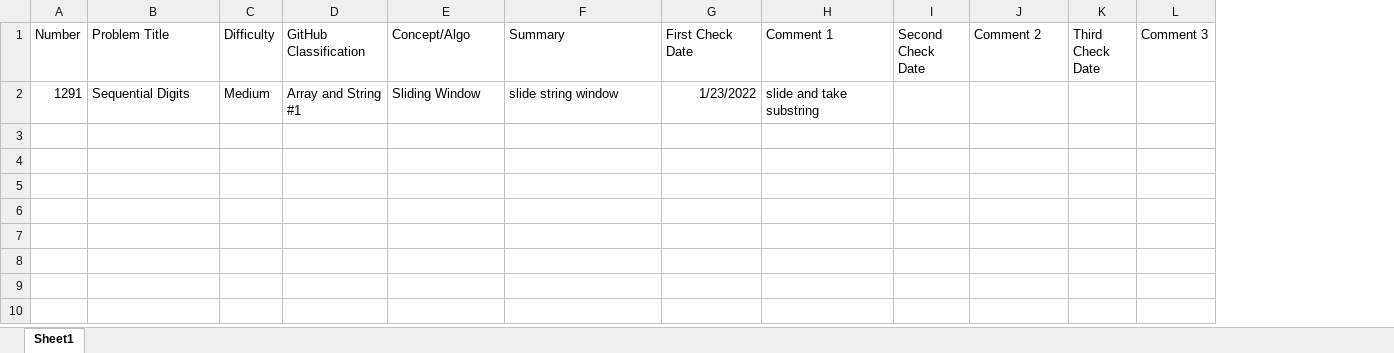
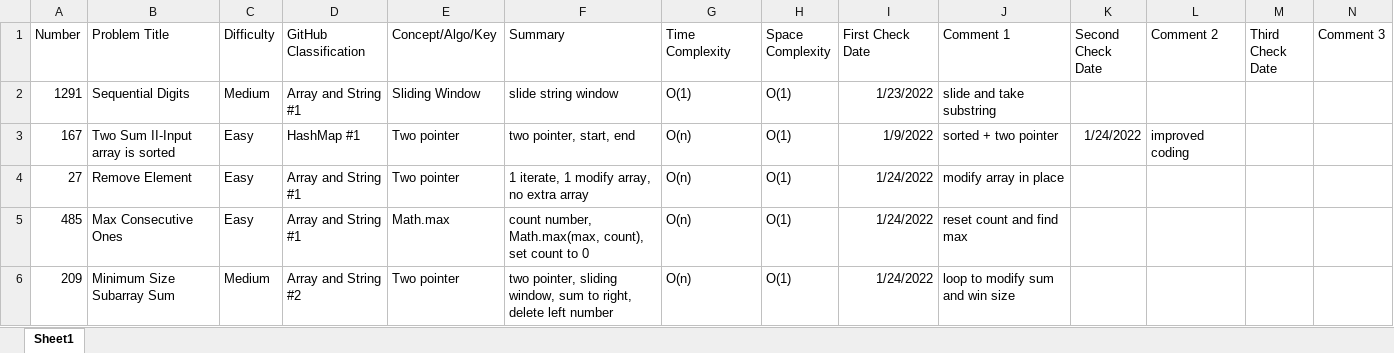
Before and after one commit to hhhwenjun/leetcode-note-java, an Excel workbook: LeeCode Summary.xlsx.xlsx, sheet Sheet1, drawn as a sheet; values as stored, in another font and other column widths than the file's, no borders; the diff names each change by its address in the sheet, - before the commit and + after, or states it on an @@ line.

```diff
--- a/LeeCode Summary.xlsx.xlsx (sheet Sheet1)
+++ b/LeeCode Summary.xlsx.xlsx (sheet Sheet1)
+column G (Time Complexity), row 2: O(1)
+column H (Space Complexity), row 2: O(1)
-E1: Concept/Algo
+E1: Concept/Algo/Key
+row 3: 167 | Two Sum II-Input array is sorted | Easy | HashMap #1 | Two pointer | two pointer, start, end | O(n) | O(1) | 1/9/2022 | sorted + two pointer | 1/24/2022 | improved coding
+row 4: 27 | Remove Element | Easy | Array and String #1 | Two pointer | 1 iterate, 1 modify array, no extra array | O(n) | O(1) | 1/24/2022 | modify array in place
+row 5: 485 | Max Consecutive Ones | Easy | Array and String #1 | Math.max | count number, Math.max(max, count), set count to 0 | O(n) | O(1) | 1/24/2022 | reset count and find max
+row 6: 209 | Minimum Size Subarray Sum | Medium | Array and String #2 | Two pointer | two pointer, sliding window, sum to right, delete left number | O(n) | O(1) | 1/24/2022 | loop to modify sum and win size
```
Also changed, not shown: 5 other files.
